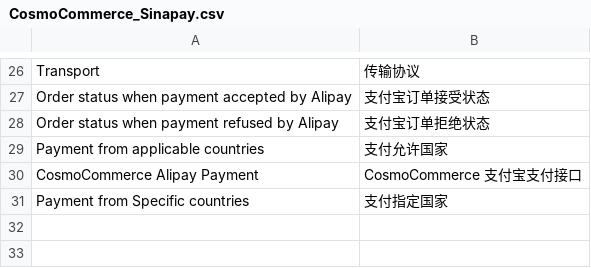
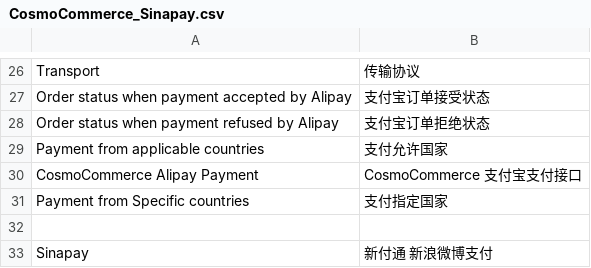
Before and after one commit to cosmocommerce/magento-weibopay, a CSV file: locale/zh_CN/CosmoCommerce_Sinapay.csv, drawn as a sheet; only a part is shown, gaps mark what is left out; the diff names each change by its address in the sheet, - before the commit and + after, or states it on an @@ line.

```diff
--- a/locale/zh_CN/CosmoCommerce_Sinapay.csv
+++ b/locale/zh_CN/CosmoCommerce_Sinapay.csv
+row 32: (empty)
+row 33: Sinapay | 新付通 新浪微博支付
```
Also changed, not shown: 10 other files.
